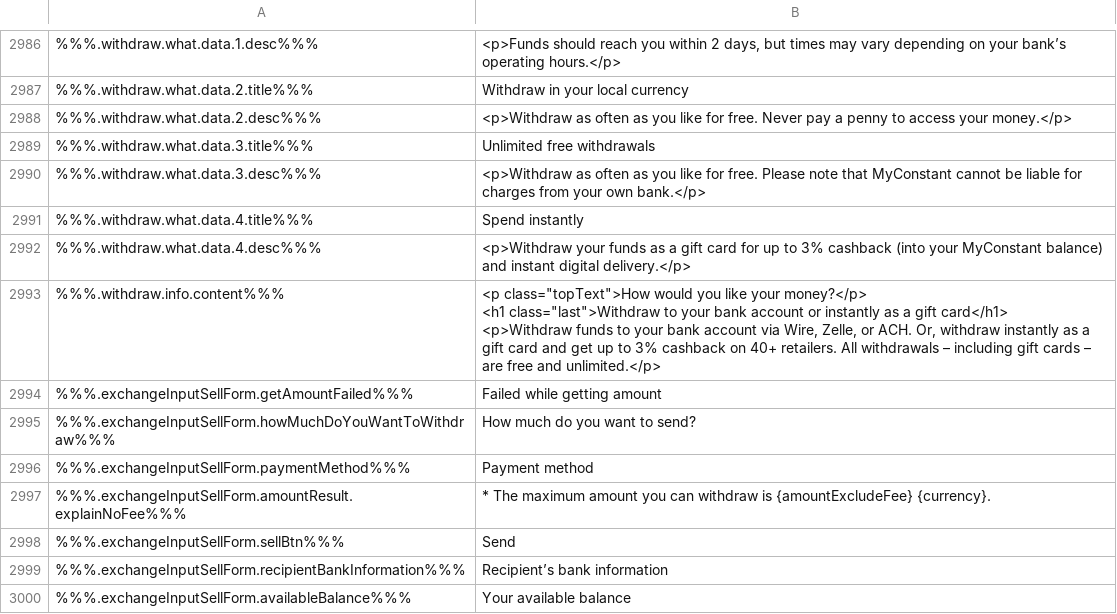
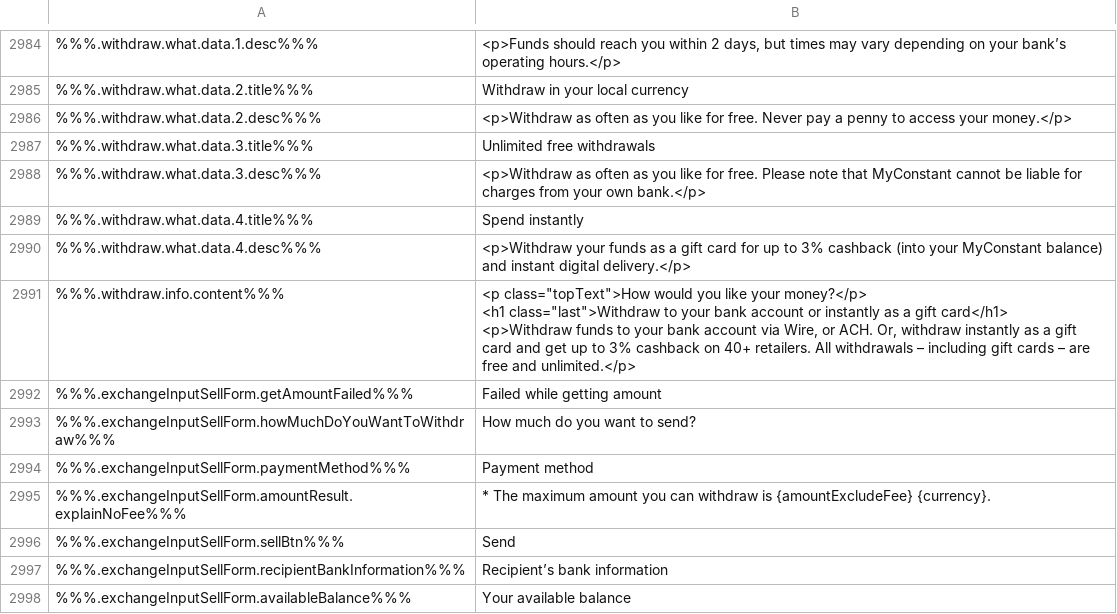
Before and after one commit to constant-money/constant-web-i18n, a CSV file: store/en.csv, drawn as a sheet; only a part is shown, gaps mark what is left out; addresses are those after the commit; the diff covers the shown part only; the diff names each change by its address in the sheet, - before the commit and + after, or states it on an @@ line.

```diff
--- a/store/en.csv
+++ b/store/en.csv
-B2991: …via Wire, Zelle, or ACH.…
+B2991: …via Wire, or ACH.…
```
Also changed, not shown: 2 removed rows and 10 edited cells elsewhere in this file, 2 other files.
